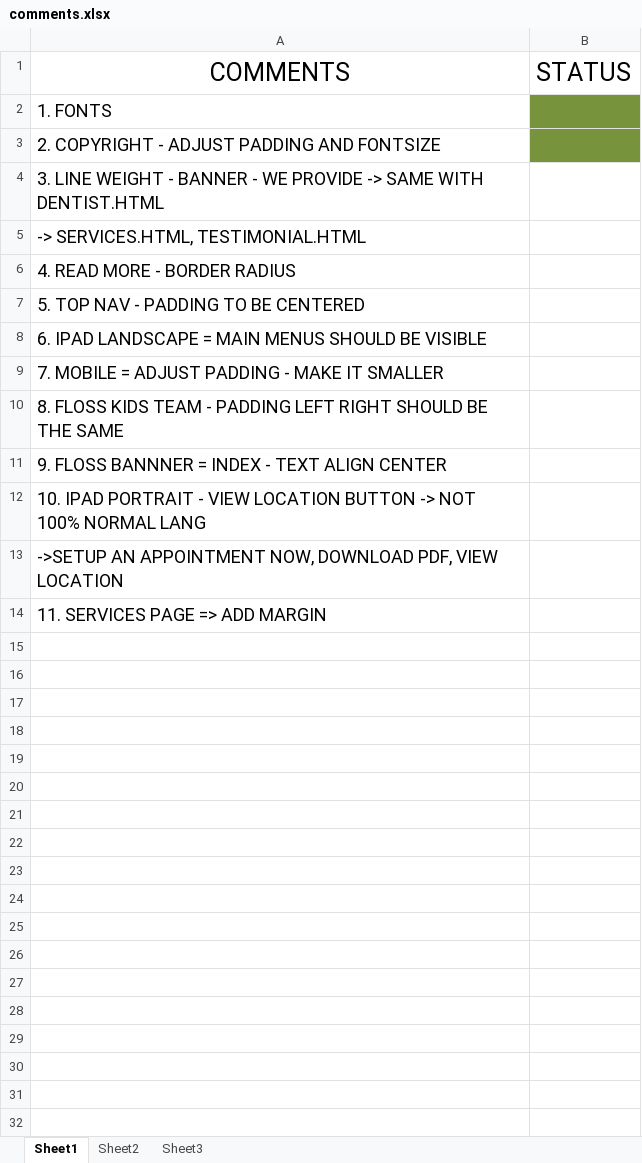
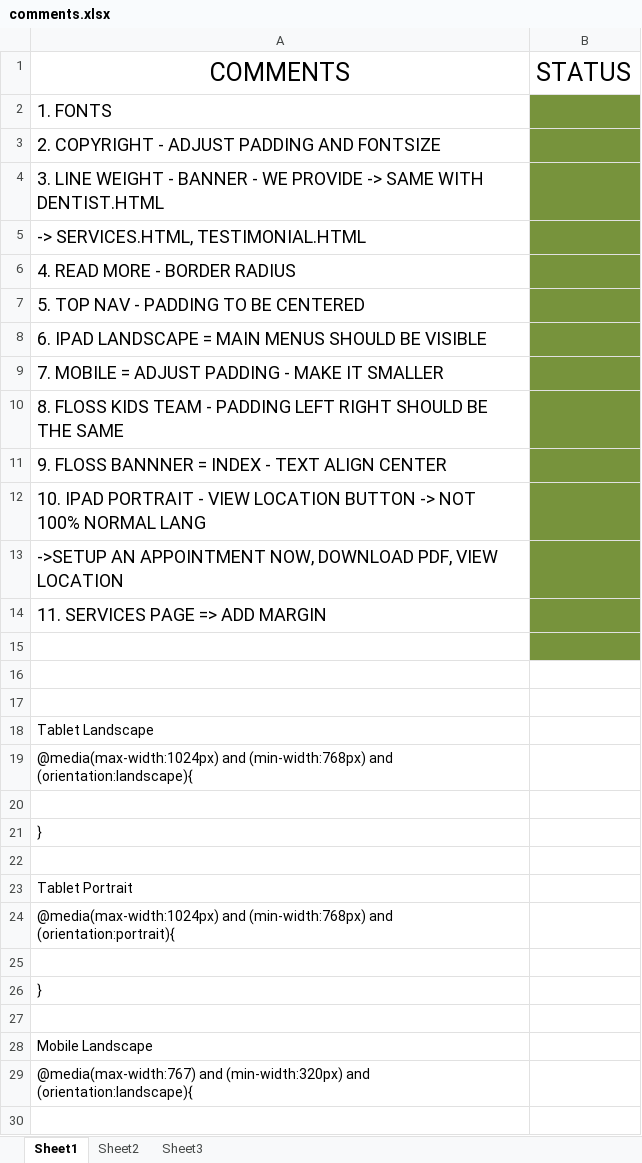
Before and after one commit to janjantandayag/janjantandayag123.github.io, an Excel workbook: comments.xlsx, sheet Sheet1, drawn as a sheet; only a part is shown; values as stored, in another font and other column widths than the file's, no borders; the diff covers the shown part only; the diff names each change by its address in the sheet, - before the commit and + after, or states it on an @@ line.

Commit message:
Modified status

```diff
--- a/comments.xlsx (sheet Sheet1)
+++ b/comments.xlsx (sheet Sheet1)
-B4:B14 fill: none
+B4:B14 fill: #77933C
+row 15: (empty)
+row 16: (empty)
+row 17: (empty)
+row 18: Tablet Landscape
+row 19: @media(max-width:1024px) and (min-width:768px) and (orientation:landscape){
+row 20: (empty)
+row 21: }
+row 22: (empty)
+row 23: Tablet Portrait
+row 24: @media(max-width:1024px) and (min-width:768px) and (orientation:portrait){
+row 25: (empty)
+row 26: }
+row 27: (empty)
+row 28: Mobile Landscape
+row 29: @media(max-width:767) and (min-width:320px) and (orientation:landscape){
+row 30: (empty)
```
Also changed, not shown: 6 added rows elsewhere in this sheet.
